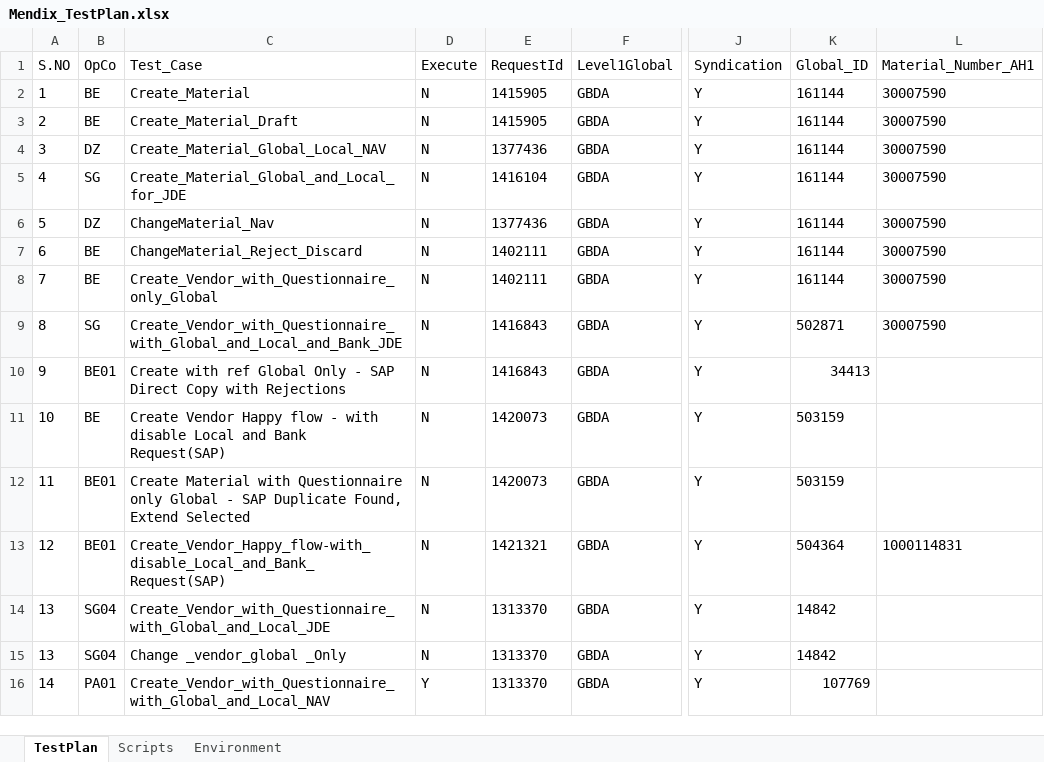
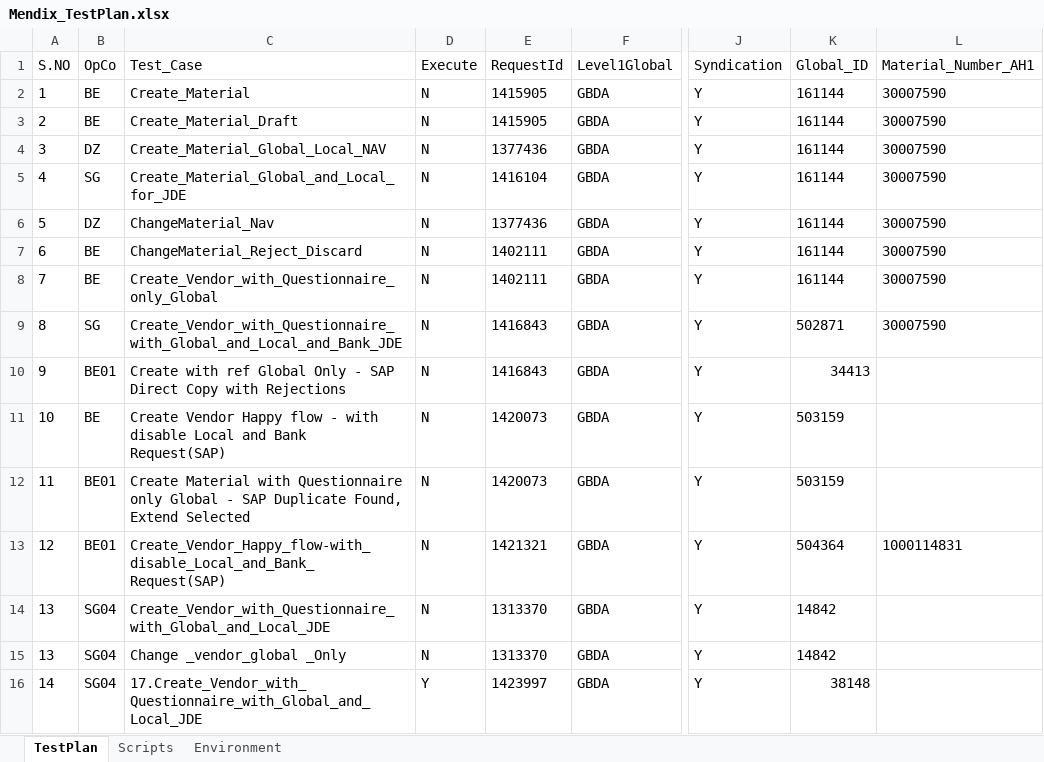
Before and after one commit to Sumaheineken/MIP, an Excel workbook: Mendix/input/Mendix_TestPlan.xlsx, sheet TestPlan, drawn as a sheet; only a part is shown, gaps mark what is left out; values as stored, in another font and other column widths than the file's, no borders; the diff names each change by its address in the sheet, - before the commit and + after, or states it on an @@ line.

```diff
--- a/Mendix/input/Mendix_TestPlan.xlsx (sheet TestPlan)
+++ b/Mendix/input/Mendix_TestPlan.xlsx (sheet TestPlan)
-B16: PA01
+B16: SG04
-C16: Create_Vendor_with_Questionnaire_with_Global_and_Local_NAV
+C16: 17.Create_Vendor_with_Questionnaire_with_Global_and_Local_JDE
-E16: 1313370
+E16: 1423997
-K16: 107769
+K16: 38148
```
Also changed, not shown: 59 other files.
